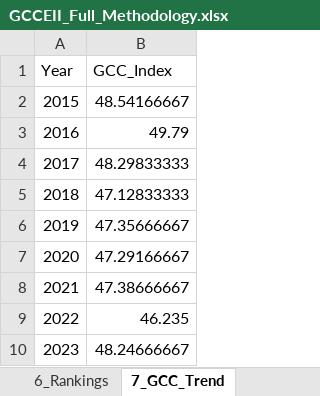
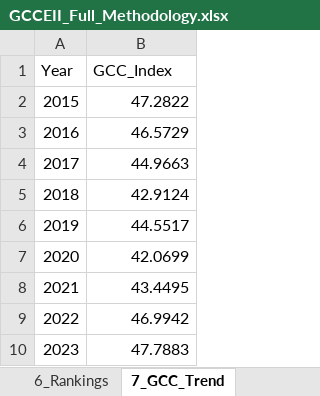
Before and after one commit to karimanninen/gcc_eii_beta, an Excel workbook: output/GCCEII_Full_Methodology.xlsx, sheet 7_GCC_Trend, drawn as a sheet; values as stored, in another font and other column widths than the file's, no borders; the diff names each change by its address in the sheet, - before the commit and + after, or states it on an @@ line.

```diff
--- a/output/GCCEII_Full_Methodology.xlsx (sheet 7_GCC_Trend)
+++ b/output/GCCEII_Full_Methodology.xlsx (sheet 7_GCC_Trend)
-B2 (GCC_Index): 48.54166667
+B2 (GCC_Index): 47.2822
-B3 (GCC_Index): 49.79
+B3 (GCC_Index): 46.5729
-B4 (GCC_Index): 48.29833333
+B4 (GCC_Index): 44.9663
-B5 (GCC_Index): 47.12833333
+B5 (GCC_Index): 42.9124
-B6 (GCC_Index): 47.35666667
+B6 (GCC_Index): 44.5517
-B7 (GCC_Index): 47.29166667
+B7 (GCC_Index): 42.0699
-B8 (GCC_Index): 47.38666667
+B8 (GCC_Index): 43.4495
-B9 (GCC_Index): 46.235
+B9 (GCC_Index): 46.9942
-B10 (GCC_Index): 48.24666667
+B10 (GCC_Index): 47.7883
```
Also changed, not shown: sheet 4_Aggregated_Data, sheet 5_Results_Summary, sheet 3_Normalised_Data, sheet 2_Raw_Data, sheet 6_Rankings, sheet 9_Imputation_Log, 2 more sheets, 12 other files.
